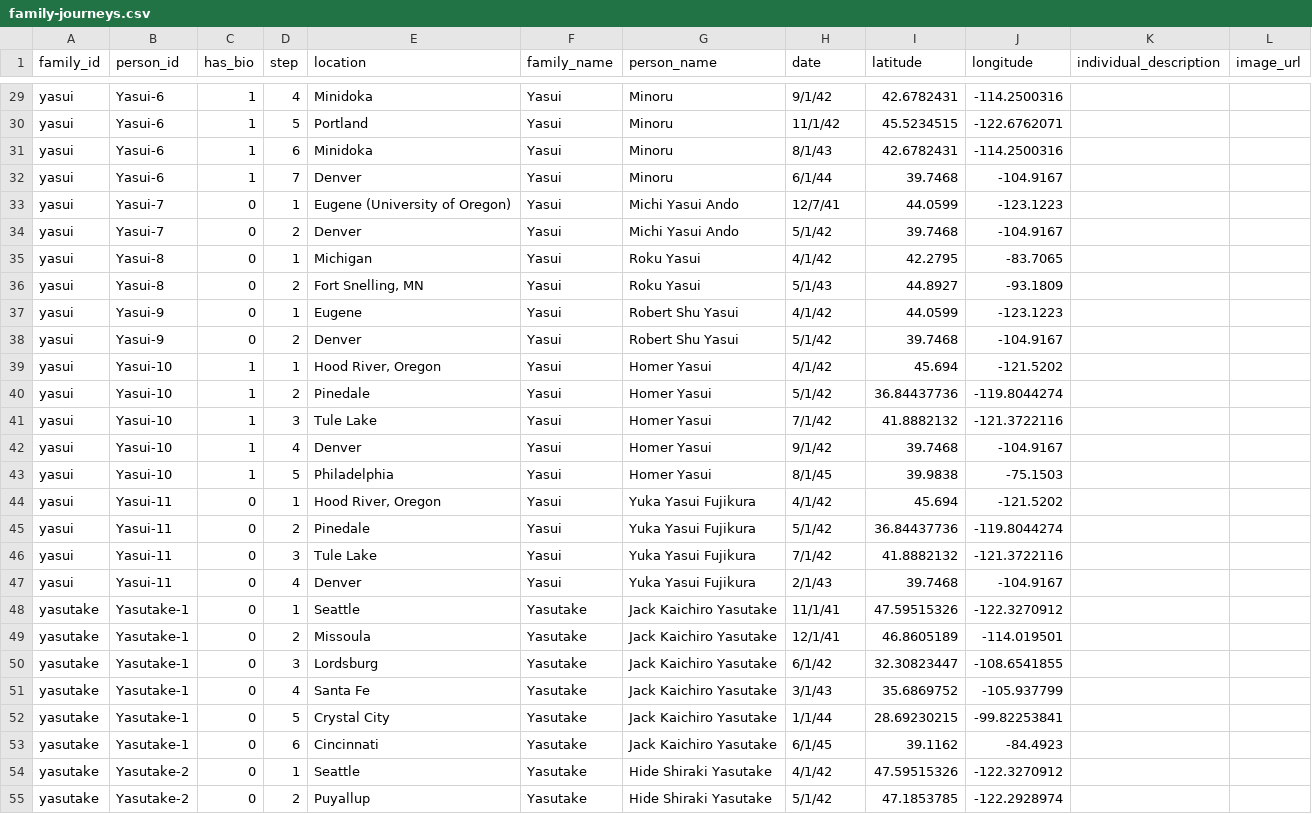
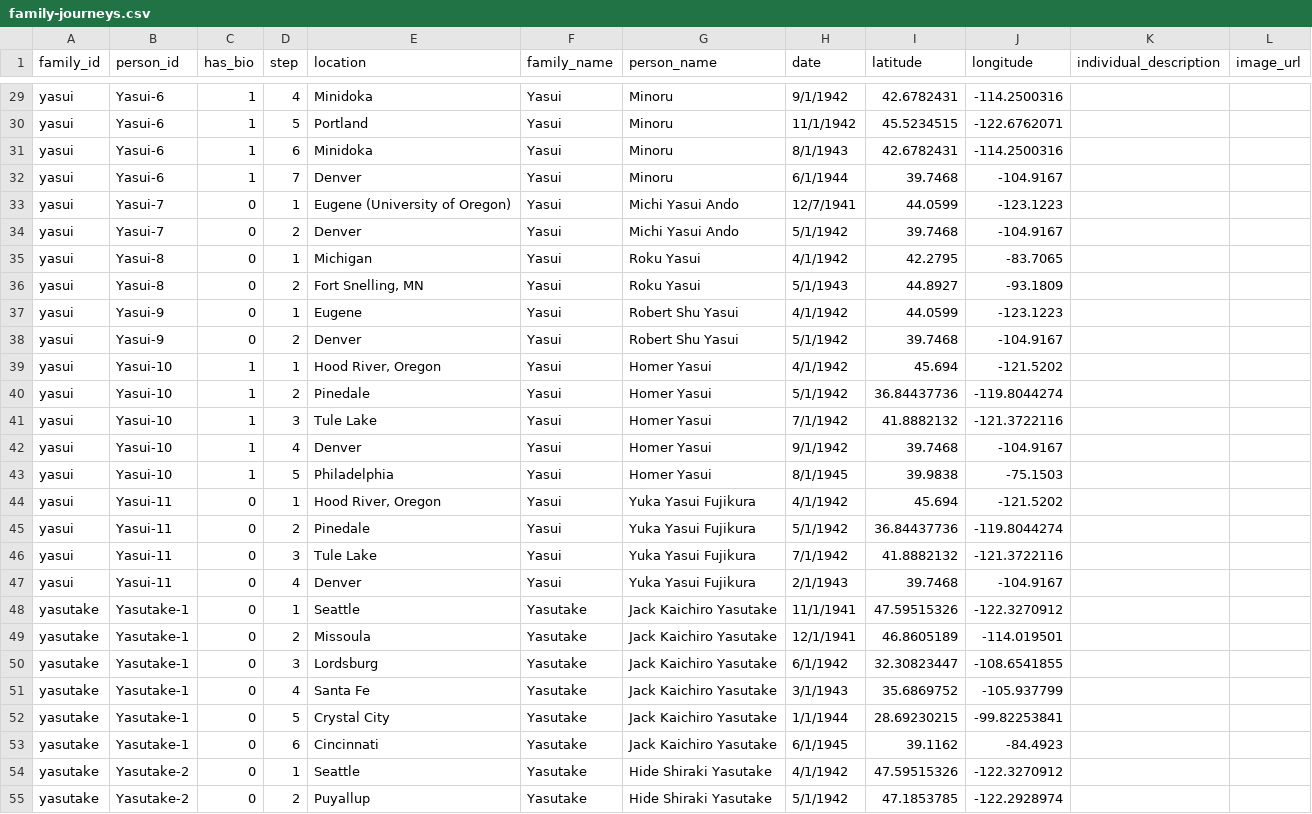
Before and after one commit to denshoproject/densho-sites-of-shame-data, a CSV file: public/family-journeys.csv, drawn as a sheet; only a part is shown, gaps mark what is left out; the diff covers the shown part only; the diff names each change by its address in the sheet, - before the commit and + after, or states it on an @@ line.

Commit message:
Fixed family-journeys dates (222)

```diff
--- a/public/family-journeys.csv
+++ b/public/family-journeys.csv
-H29 (date): 9/1/42
+H29 (date): 9/1/1942
-H30 (date): 11/1/42
+H30 (date): 11/1/1942
-H31 (date): 8/1/43
+H31 (date): 8/1/1943
-H32 (date): 6/1/44
+H32 (date): 6/1/1944
-H33 (date): 12/7/41
+H33 (date): 12/7/1941
-H34 (date): 5/1/42
+H34 (date): 5/1/1942
-H35 (date): 4/1/42
+H35 (date): 4/1/1942
-H36 (date): 5/1/43
+H36 (date): 5/1/1943
-H37 (date): 4/1/42
+H37 (date): 4/1/1942
-H38 (date): 5/1/42
+H38 (date): 5/1/1942
-H39 (date): 4/1/42
+H39 (date): 4/1/1942
-H40 (date): 5/1/42
+H40 (date): 5/1/1942
-H41 (date): 7/1/42
+H41 (date): 7/1/1942
-H42 (date): 9/1/42
+H42 (date): 9/1/1942
-H43 (date): 8/1/45
+H43 (date): 8/1/1945
-H44 (date): 4/1/42
+H44 (date): 4/1/1942
-H45 (date): 5/1/42
+H45 (date): 5/1/1942
-H46 (date): 7/1/42
+H46 (date): 7/1/1942
-H47 (date): 2/1/43
+H47 (date): 2/1/1943
-H48 (date): 11/1/41
+H48 (date): 11/1/1941
-H49 (date): 12/1/41
+H49 (date): 12/1/1941
-H50 (date): 6/1/42
+H50 (date): 6/1/1942
-H51 (date): 3/1/43
+H51 (date): 3/1/1943
-H52 (date): 1/1/44
+H52 (date): 1/1/1944
-H53 (date): 6/1/45
+H53 (date): 6/1/1945
-H54 (date): 4/1/42
+H54 (date): 4/1/1942
-H55 (date): 5/1/42
+H55 (date): 5/1/1942
```
Also changed, not shown: 124 edited cells elsewhere in this file.
